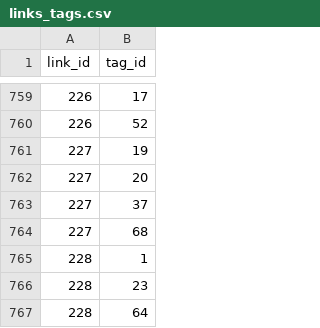
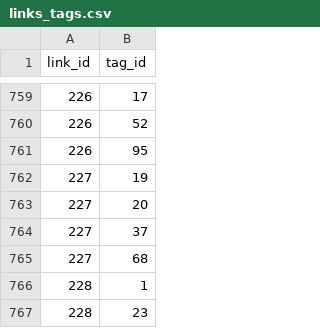
Before and after one commit to AlexandruIca/Stuff, a CSV file: data/links_tags.csv, drawn as a sheet; only a part is shown, gaps mark what is left out; the shorter side is filled out with more unchanged rows.

Commit message:
Add 'HOF' tag to 'Easier parallel curves with the Euler spiral'

```diff
--- a/data/links_tags.csv
+++ b/data/links_tags.csv
@@ -760,2 +760,3 @@ link_id,tag_id
 226,52
+226,95
 227,19
```
